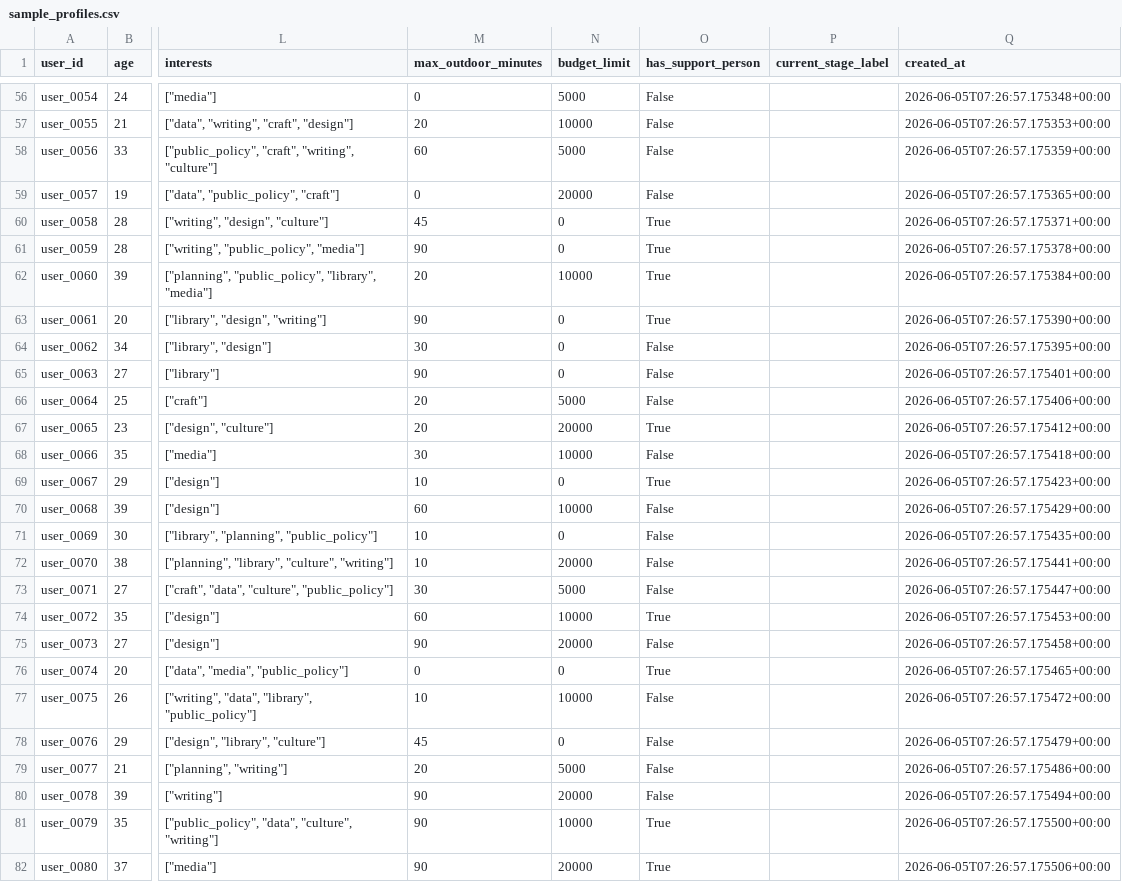
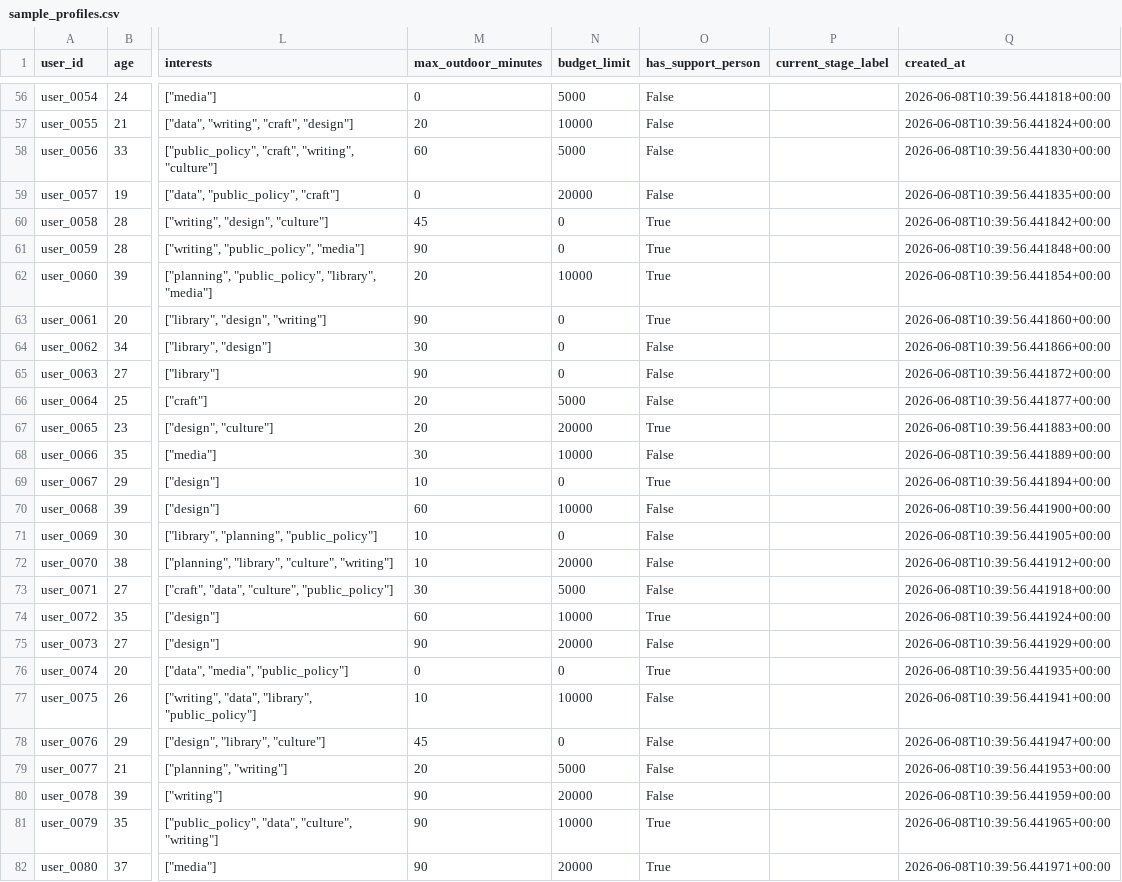
Before and after one commit to Gnaroshi/ACPP3_Final-Project, a CSV file: data/raw/sample_profiles.csv, drawn as a sheet; only a part is shown, gaps mark what is left out; the diff covers the shown part only; the diff names each change by its address in the sheet, - before the commit and + after, or states it on an @@ line.

```diff
--- a/data/raw/sample_profiles.csv
+++ b/data/raw/sample_profiles.csv
-Q56 (created_at): 2026-06-05T07:26:57.175348+00:00
+Q56 (created_at): 2026-06-08T10:39:56.441818+00:00
-Q57 (created_at): 2026-06-05T07:26:57.175353+00:00
+Q57 (created_at): 2026-06-08T10:39:56.441824+00:00
-Q58 (created_at): 2026-06-05T07:26:57.175359+00:00
+Q58 (created_at): 2026-06-08T10:39:56.441830+00:00
-Q59 (created_at): 2026-06-05T07:26:57.175365+00:00
+Q59 (created_at): 2026-06-08T10:39:56.441835+00:00
-Q60 (created_at): 2026-06-05T07:26:57.175371+00:00
+Q60 (created_at): 2026-06-08T10:39:56.441842+00:00
-Q61 (created_at): 2026-06-05T07:26:57.175378+00:00
+Q61 (created_at): 2026-06-08T10:39:56.441848+00:00
-Q62 (created_at): 2026-06-05T07:26:57.175384+00:00
+Q62 (created_at): 2026-06-08T10:39:56.441854+00:00
-Q63 (created_at): 2026-06-05T07:26:57.175390+00:00
+Q63 (created_at): 2026-06-08T10:39:56.441860+00:00
-Q64 (created_at): 2026-06-05T07:26:57.175395+00:00
+Q64 (created_at): 2026-06-08T10:39:56.441866+00:00
-Q65 (created_at): 2026-06-05T07:26:57.175401+00:00
+Q65 (created_at): 2026-06-08T10:39:56.441872+00:00
-Q66 (created_at): 2026-06-05T07:26:57.175406+00:00
+Q66 (created_at): 2026-06-08T10:39:56.441877+00:00
-Q67 (created_at): 2026-06-05T07:26:57.175412+00:00
+Q67 (created_at): 2026-06-08T10:39:56.441883+00:00
-Q68 (created_at): 2026-06-05T07:26:57.175418+00:00
+Q68 (created_at): 2026-06-08T10:39:56.441889+00:00
-Q69 (created_at): 2026-06-05T07:26:57.175423+00:00
+Q69 (created_at): 2026-06-08T10:39:56.441894+00:00
-Q70 (created_at): 2026-06-05T07:26:57.175429+00:00
+Q70 (created_at): 2026-06-08T10:39:56.441900+00:00
-Q71 (created_at): 2026-06-05T07:26:57.175435+00:00
+Q71 (created_at): 2026-06-08T10:39:56.441905+00:00
-Q72 (created_at): 2026-06-05T07:26:57.175441+00:00
+Q72 (created_at): 2026-06-08T10:39:56.441912+00:00
-Q73 (created_at): 2026-06-05T07:26:57.175447+00:00
+Q73 (created_at): 2026-06-08T10:39:56.441918+00:00
-Q74 (created_at): 2026-06-05T07:26:57.175453+00:00
+Q74 (created_at): 2026-06-08T10:39:56.441924+00:00
-Q75 (created_at): 2026-06-05T07:26:57.175458+00:00
+Q75 (created_at): 2026-06-08T10:39:56.441929+00:00
-Q76 (created_at): 2026-06-05T07:26:57.175465+00:00
+Q76 (created_at): 2026-06-08T10:39:56.441935+00:00
-Q77 (created_at): 2026-06-05T07:26:57.175472+00:00
+Q77 (created_at): 2026-06-08T10:39:56.441941+00:00
-Q78 (created_at): 2026-06-05T07:26:57.175479+00:00
+Q78 (created_at): 2026-06-08T10:39:56.441947+00:00
-Q79 (created_at): 2026-06-05T07:26:57.175486+00:00
+Q79 (created_at): 2026-06-08T10:39:56.441953+00:00
-Q80 (created_at): 2026-06-05T07:26:57.175494+00:00
+Q80 (created_at): 2026-06-08T10:39:56.441959+00:00
-Q81 (created_at): 2026-06-05T07:26:57.175500+00:00
+Q81 (created_at): 2026-06-08T10:39:56.441965+00:00
-Q82 (created_at): 2026-06-05T07:26:57.175506+00:00
+Q82 (created_at): 2026-06-08T10:39:56.441971+00:00
```
Also changed, not shown: 153 edited cells elsewhere in this file, data/raw/sample_progress.csv, reports/human_eval_review_sheet.csv, 12 other files.
